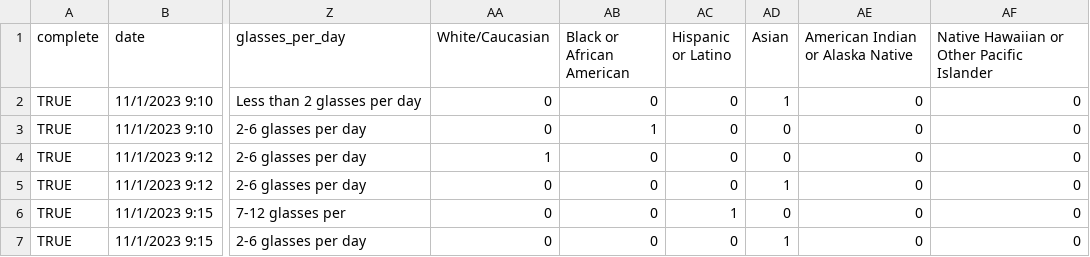
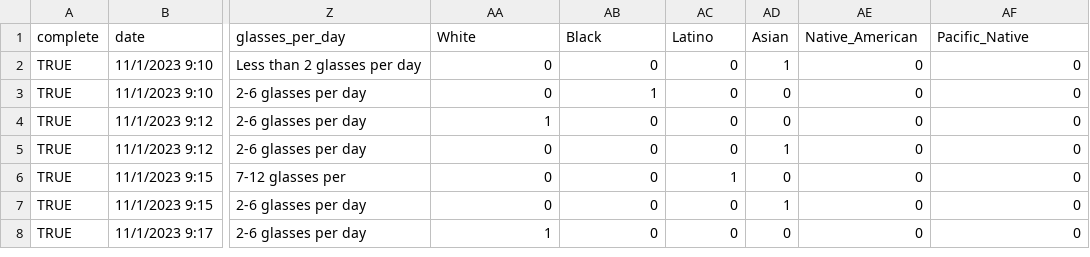
Before and after one commit to Darachnid/waterbottle, a CSV file: outputs/clean_data.csv, drawn as a sheet; only a part is shown, gaps mark what is left out; the shorter side is filled out with more unchanged rows; the diff names each change by its address in the sheet, - before the commit and + after, or states it on an @@ line.

Commit message:
Revised cleaning script to include race col

```diff
--- a/outputs/clean_data.csv
+++ b/outputs/clean_data.csv
-AA1: White/Caucasian
+AA1: White
-AB1: Black or African American
+AB1: Black
-AC1: Hispanic or Latino
+AC1: Latino
-AE1: American Indian or Alaska Native
+AE1: Native_American
-AF1: Native Hawaiian or Other Pacific Islander
+AF1: Pacific_Native
```
Also changed, not shown: 2 other files.
